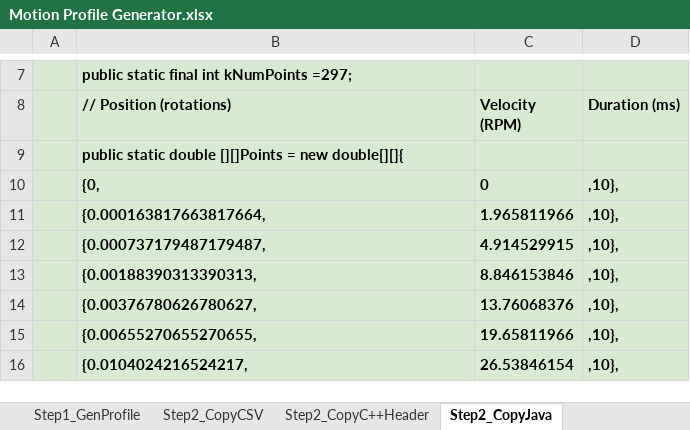
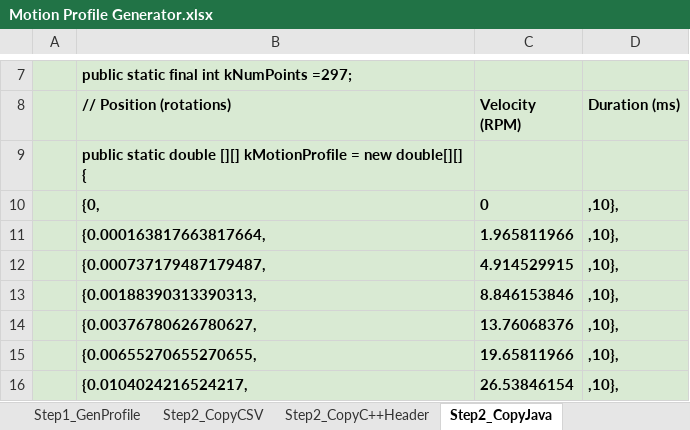
Before and after one commit to frcteam195/FRC2018, an Excel workbook: CTREMotionProfileExample/Motion Profile Generator.xlsx, sheet Step2_CopyJava, drawn as a sheet; only a part is shown, gaps mark what is left out; values as stored, in another font and other column widths than the file's, no borders; the diff names each change by its address in the sheet, - before the commit and + after, or states it on an @@ line.

Commit message:
Update MP XLSX

```diff
--- a/CTREMotionProfileExample/Motion Profile Generator.xlsx (sheet Step2_CopyJava)
+++ b/CTREMotionProfileExample/Motion Profile Generator.xlsx (sheet Step2_CopyJava)
-B9 (// Position (rotations)): …static double [][]Points = new double[][]{
+B9 (// Position (rotations)): …static double [][] kMotionProfile = new double[][] {
```
